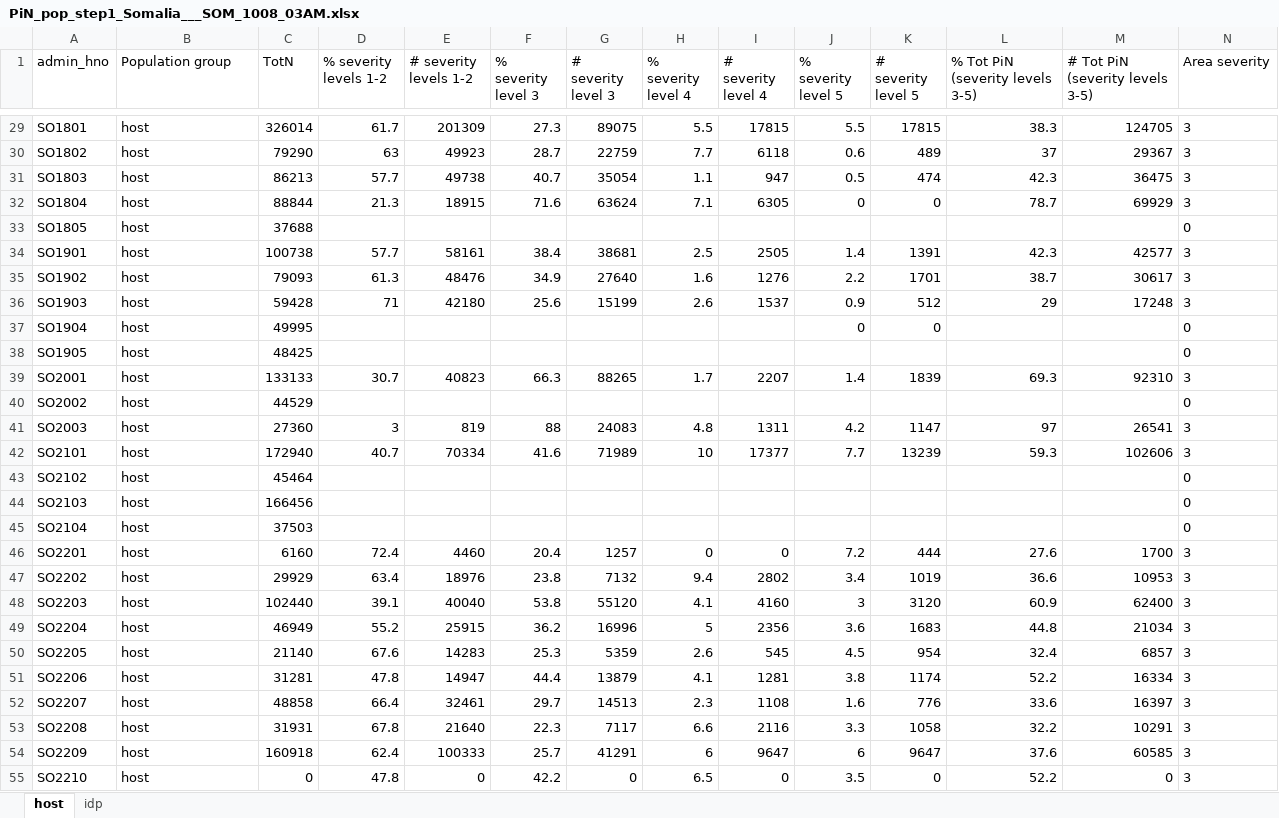
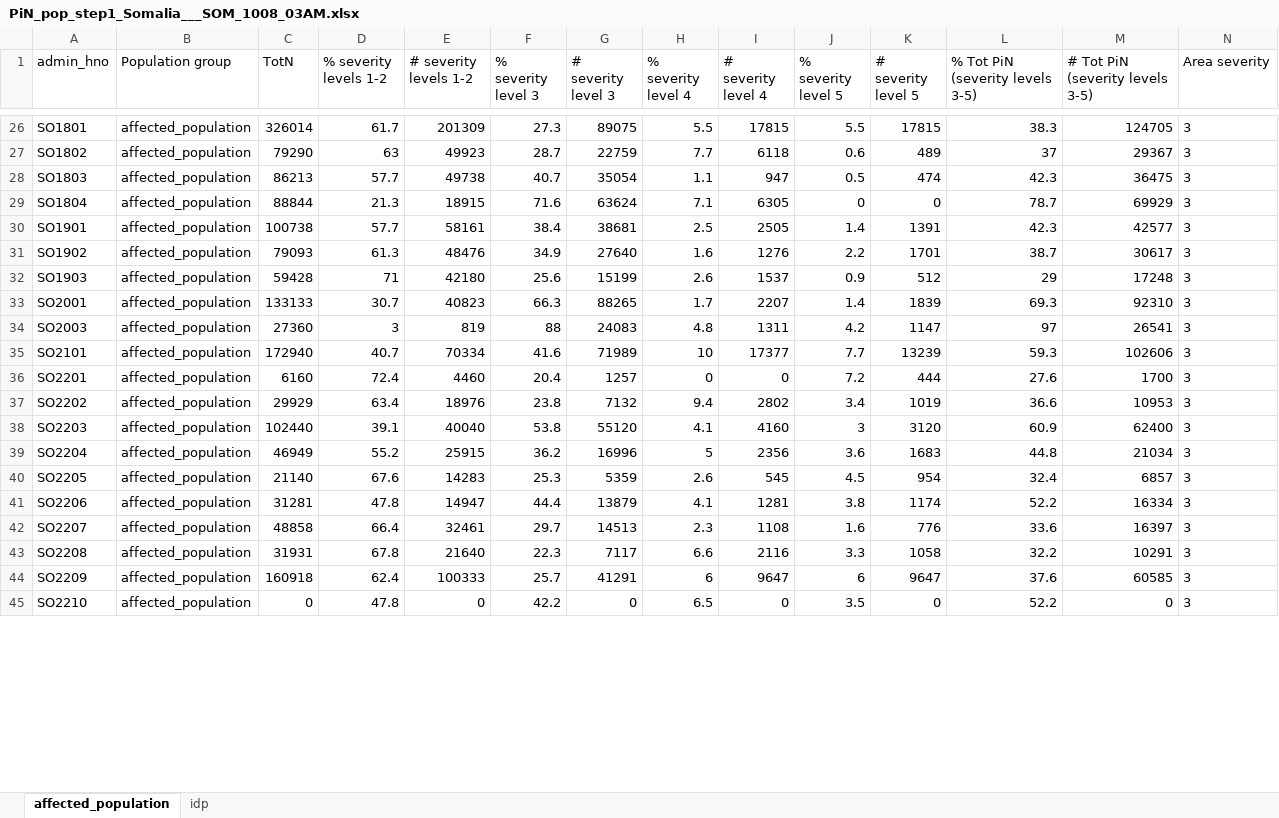
Before and after one commit to Global-Education-Cluster-PiN/pin-calculation-app, an Excel workbook: platform_PiN_output/Somalia___SOM/PiN_pop_step1_Somalia___SOM_1008_03AM.xlsx, sheet affected_population, drawn as a sheet; only a part is shown, gaps mark what is left out; values as stored, in another font and other column widths than the file's, no borders; removed rows and columns are numbered as before the commit, all else as after; the diff covers the shown part only; the diff names each change by its address in the sheet, - before the commit and + after, or states it on an @@ line.

```diff
--- a/platform_PiN_output/Somalia___SOM/PiN_pop_step1_Somalia___SOM_1008_03AM.xlsx (sheet affected_population)
+++ b/platform_PiN_output/Somalia___SOM/PiN_pop_step1_Somalia___SOM_1008_03AM.xlsx (sheet affected_population)
-sheet tab: host
+sheet tab: affected_population
-B26:B29 (Population group): host
+B26:B29 (Population group): affected_population
-row 33: SO1805 | host | 37688 |  |  |  |  |  |  |  |  |  |  | 0
-B30:B32 (Population group): host
+B30:B32 (Population group): affected_population
-row 37: SO1904 | host | 49995 |  |  |  |  |  |  | 0 | 0 |  |  | 0
-row 38: SO1905 | host | 48425 |  |  |  |  |  |  |  |  |  |  | 0
-B33 (Population group): host
+B33 (Population group): affected_population
-row 40: SO2002 | host | 44529 |  |  |  |  |  |  |  |  |  |  | 0
-B34:B35 (Population group): host
+B34:B35 (Population group): affected_population
-row 43: SO2102 | host | 45464 |  |  |  |  |  |  |  |  |  |  | 0
-row 44: SO2103 | host | 166456 |  |  |  |  |  |  |  |  |  |  | 0
-row 45: SO2104 | host | 37503 |  |  |  |  |  |  |  |  |  |  | 0
-B36:B45 (Population group): host
+B36:B45 (Population group): affected_population
```
Also changed, not shown: 14 removed rows and 49 edited cells elsewhere in this sheet, sheet idp.
